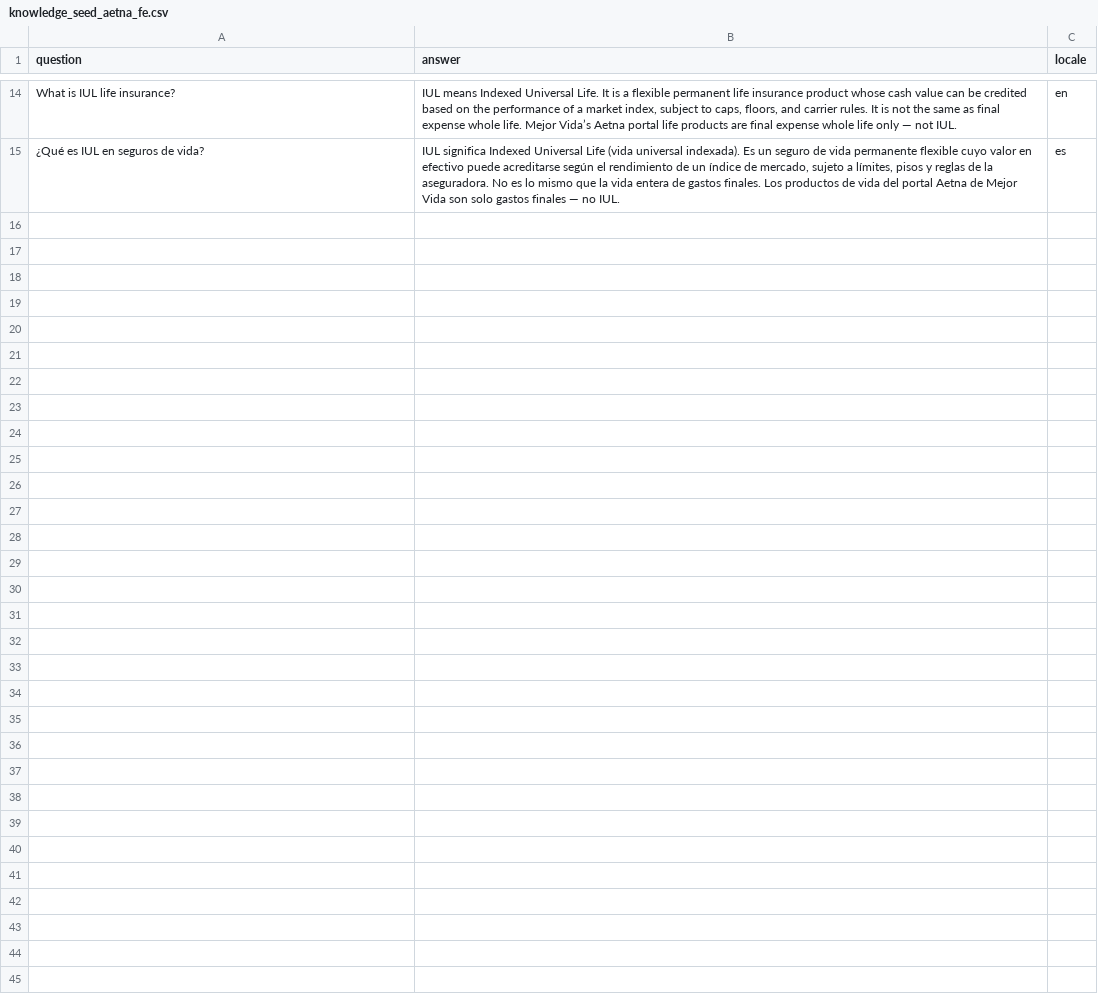
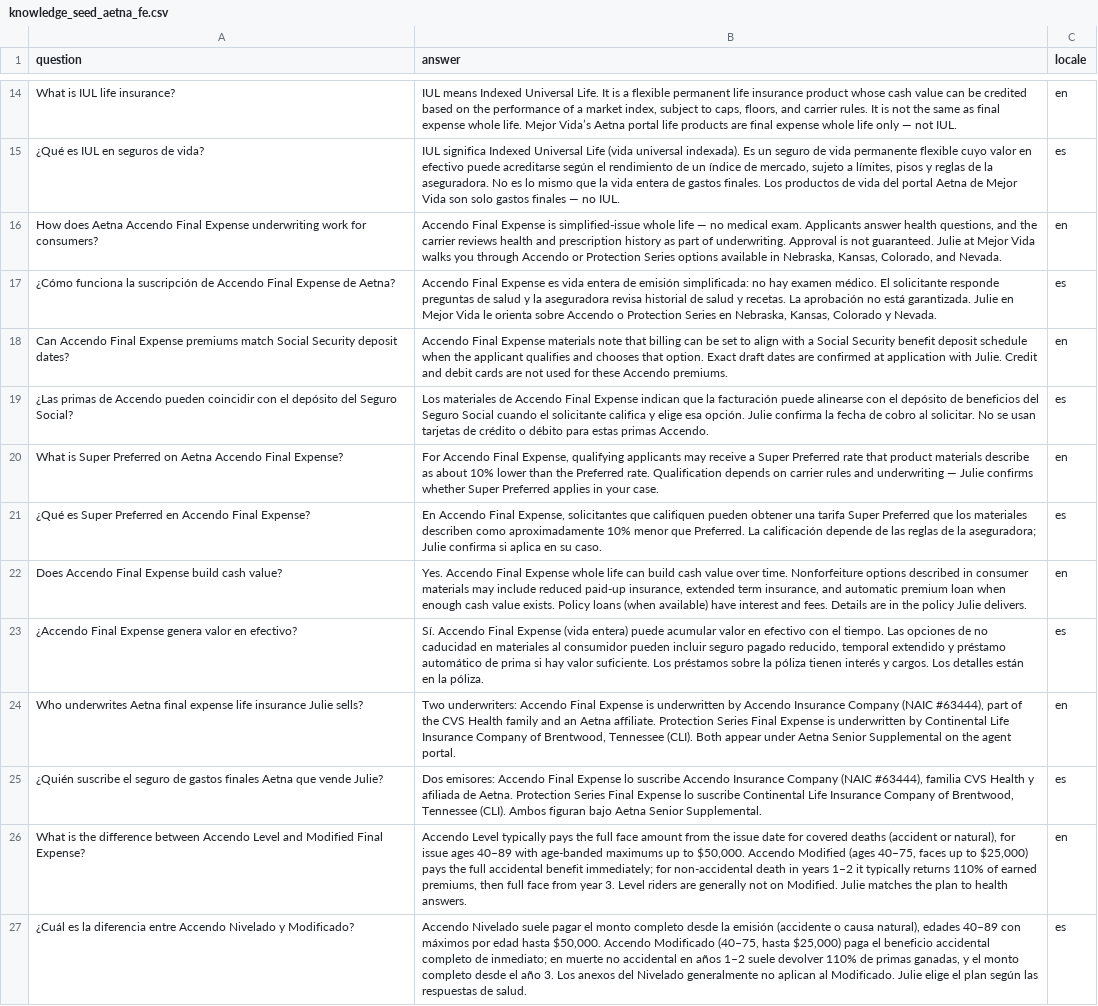
Before and after one commit to Mejor-Vida/Mejor-Vida-HTML, a CSV file: scripts/knowledge_seed_aetna_fe.csv, drawn as a sheet; only a part is shown, gaps mark what is left out; the diff names each change by its address in the sheet, - before the commit and + after, or states it on an @@ line.

```diff
--- a/scripts/knowledge_seed_aetna_fe.csv
+++ b/scripts/knowledge_seed_aetna_fe.csv
+row 16: How does Aetna Accendo Final Expense underwriting work for consumers? | Accendo Final Expense is simplified-issue whole life — no medical exam. Applicants answer health questions, and the carrier reviews health and prescription history as part of underwriting. Approval is not guaranteed. Julie at Mejor Vida walks you through Accendo or Protection Series options available in Nebraska, Kansas, Colorado, and Nevada. | en
+row 17: ¿Cómo funciona la suscripción de Accendo Final Expense de Aetna? | Accendo Final Expense es vida entera de emisión simplificada: no hay examen médico. El solicitante responde preguntas de salud y la aseguradora revisa historial de salud y recetas. La aprobación no está garantizada. Julie en Mejor Vida le orienta sobre Accendo o Protection Series en Nebraska, Kansas, Colorado y Nevada. | es
+row 18: Can Accendo Final Expense premiums match Social Security deposit dates? | Accendo Final Expense materials note that billing can be set to align with a Social Security benefit deposit schedule when the applicant qualifies and chooses that option. Exact draft dates are confirmed at application with Julie. Credit and debit cards are not used for these Accendo premiums. | en
+row 19: ¿Las primas de Accendo pueden coincidir con el depósito del Seguro Social? | Los materiales de Accendo Final Expense indican que la facturación puede alinearse con el depósito de beneficios del Seguro Social cuando el solicitante califica y elige esa opción. Julie confirma la fecha de cobro al solicitar. No se usan tarjetas de crédito o débito para estas primas Accendo. | es
+row 20: What is Super Preferred on Aetna Accendo Final Expense? | For Accendo Final Expense, qualifying applicants may receive a Super Preferred rate that product materials describe as about 10% lower than the Preferred rate. Qualification depends on carrier rules and underwriting — Julie confirms whether Super Preferred applies in your case. | en
+row 21: ¿Qué es Super Preferred en Accendo Final Expense? | En Accendo Final Expense, solicitantes que califiquen pueden obtener una tarifa Super Preferred que los materiales describen como aproximadamente 10% menor que Preferred. La calificación depende de las reglas de la aseguradora; Julie confirma si aplica en su caso. | es
+row 22: Does Accendo Final Expense build cash value? | Yes. Accendo Final Expense whole life can build cash value over time. Nonforfeiture options described in consumer materials may include reduced paid-up insurance, extended term insurance, and automatic premium loan when enough cash value exists. Policy loans (when available) have interest and fees. Details are in the policy Julie delivers. | en
+row 23: ¿Accendo Final Expense genera valor en efectivo? | Sí. Accendo Final Expense (vida entera) puede acumular valor en efectivo con el tiempo. Las opciones de no caducidad en materiales al consumidor pueden incluir seguro pagado reducido, temporal extendido y préstamo automático de prima si hay valor suficiente. Los préstamos sobre la póliza tienen interés y cargos. Los detalles están en la póliza. | es
+row 24: Who underwrites Aetna final expense life insurance Julie sells? | Two underwriters: Accendo Final Expense is underwritten by Accendo Insurance Company (NAIC #63444), part of the CVS Health family and an Aetna affiliate. Protection Series Final Expense is underwritten by Continental Life Insurance Company of Brentwood, Tennessee (CLI). Both appear under Aetna Senior Supplemental on the agent portal. | en
+row 25: ¿Quién suscribe el seguro de gastos finales Aetna que vende Julie? | Dos emisores: Accendo Final Expense lo suscribe Accendo Insurance Company (NAIC #63444), familia CVS Health y afiliada de Aetna. Protection Series Final Expense lo suscribe Continental Life Insurance Company of Brentwood, Tennessee (CLI). Ambos figuran bajo Aetna Senior Supplemental. | es
+row 26: What is the difference between Accendo Level and Modified Final Expense? | Accendo Level typically pays the full face amount from the issue date for covered deaths (accident or natural), for issue ages 40–89 with age-banded maximums up to $50,000. Accendo Modified (ages 40–75, faces up to $25,000) pays the full accidental benefit immediately; for non-accidental death in years 1–2 it typically returns 110% of earned premiums, then full face from year 3. Level riders are generally not on Modified. Julie matches the plan to health answers. | en
+row 27: ¿Cuál es la diferencia entre Accendo Nivelado y Modificado? | Accendo Nivelado suele pagar el monto completo desde la emisión (accidente o causa natural), edades 40–89 con máximos por edad hasta $50,000. Accendo Modificado (40–75, hasta $25,000) paga el beneficio accidental completo de inmediato; en muerte no accidental en años 1–2 suele devolver 110% de primas ganadas, y el monto completo desde el año 3. Los anexos del Nivelado generalmente no aplican al Modificado. Julie elige el plan según las respuestas de salud. | es
```
Also changed, not shown: 30 other files.
